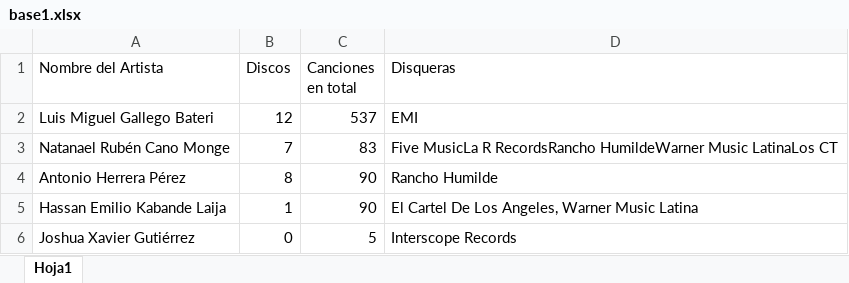
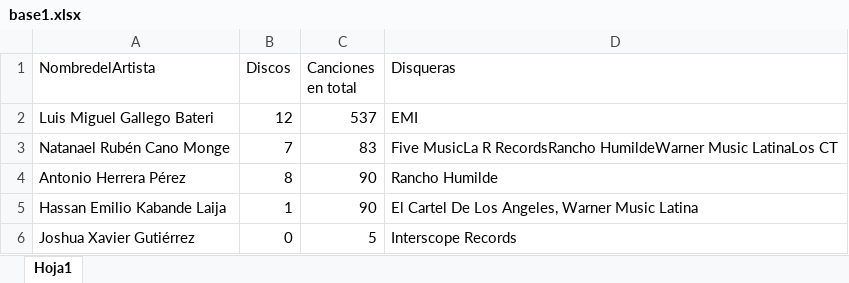
Before and after one commit to Gatoconpapas2/iot, an Excel workbook: base1.xlsx, sheet Hoja1, drawn as a sheet; values as stored, in another font and other column widths than the file's, no borders; the diff names each change by its address in the sheet, - before the commit and + after, or states it on an @@ line.

Commit message:
Add files via upload

```diff
--- a/base1.xlsx (sheet Hoja1)
+++ b/base1.xlsx (sheet Hoja1)
-A1: Nombre del Artista
+A1: NombredelArtista
```
